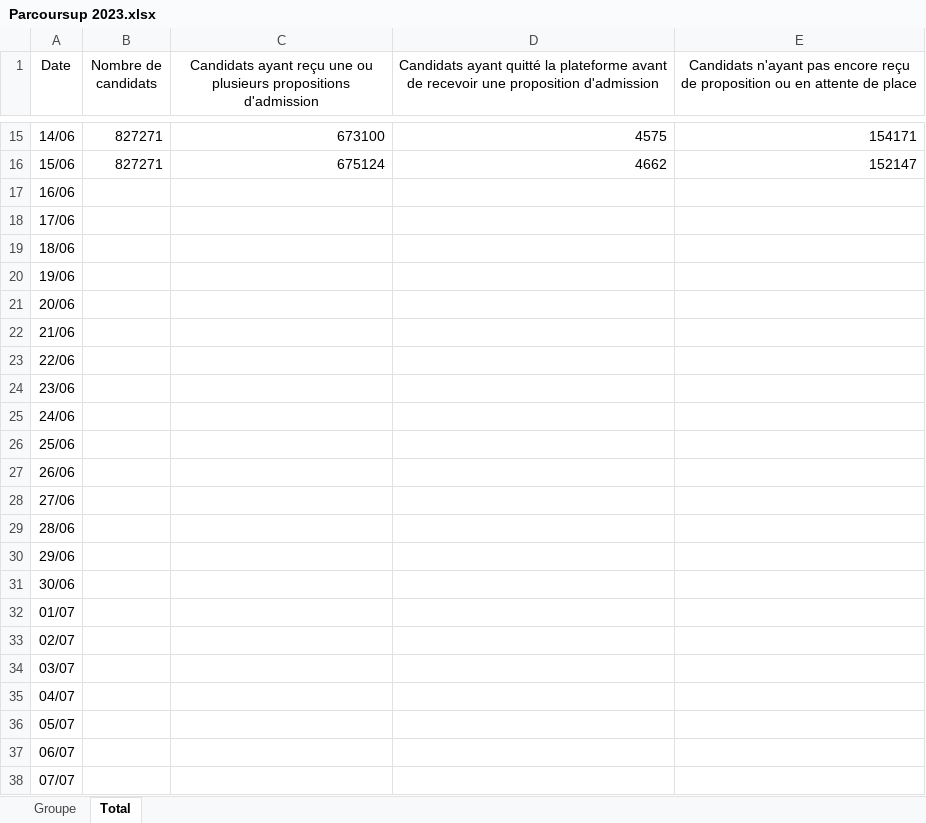
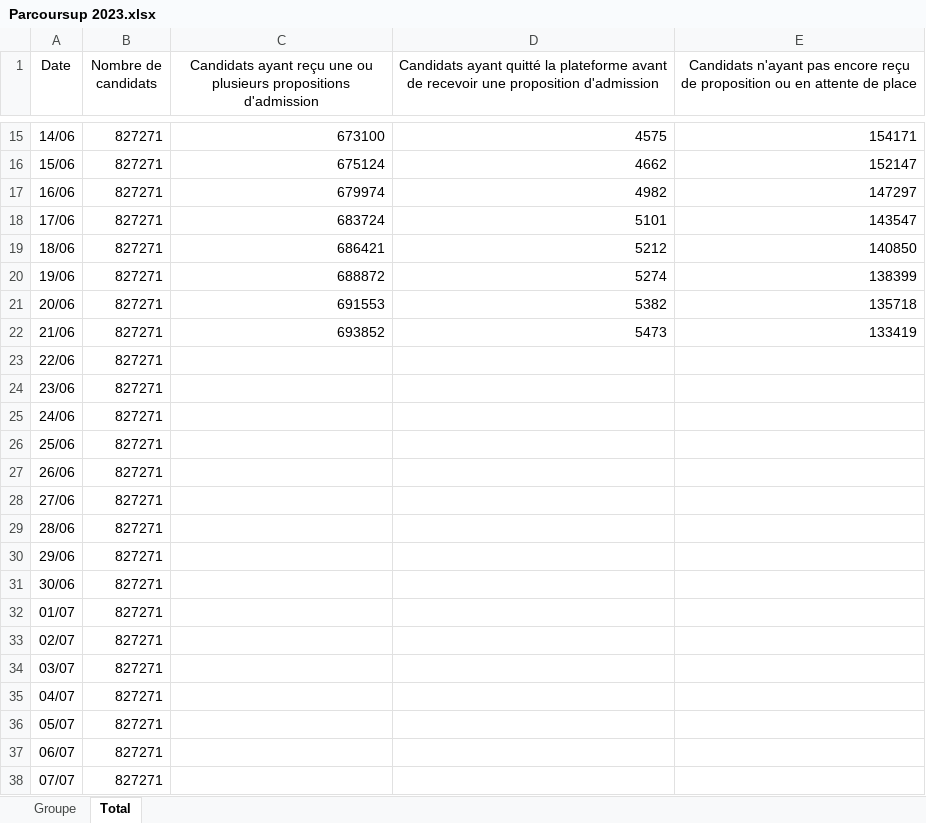
Before and after one commit to Ahhj93/Indicateur-Parcoursup-2023, an Excel workbook: Parcoursup 2023.xlsx, sheet Total, drawn as a sheet; only a part is shown, gaps mark what is left out; values as stored, in another font and other column widths than the file's, no borders; the diff names each change by its address in the sheet, - before the commit and + after, or states it on an @@ line.

```diff
--- a/Parcoursup 2023.xlsx (sheet Total)
+++ b/Parcoursup 2023.xlsx (sheet Total)
-B17:B38 (Nombre de candidats): (empty)
+B17:B38 (Nombre de candidats): 827271
-C17: (empty)
+C17: 679974
-D17: (empty)
+D17: 4982
-E17: (empty)
+E17: 147297
-C18: (empty)
+C18: 683724
-D18: (empty)
+D18: 5101
-E18: (empty)
+E18: 143547
-C19: (empty)
+C19: 686421
-D19: (empty)
+D19: 5212
-E19: (empty)
+E19: 140850
-C20: (empty)
+C20: 688872
-D20: (empty)
+D20: 5274
-E20: (empty)
+E20: 138399
-C21: (empty)
+C21: 691553
-D21: (empty)
+D21: 5382
-E21: (empty)
+E21: 135718
-C22: (empty)
+C22: 693852
-D22: (empty)
+D22: 5473
-E22: (empty)
+E22: 133419
```
Also changed, not shown: sheet Groupe, 3 other files.
